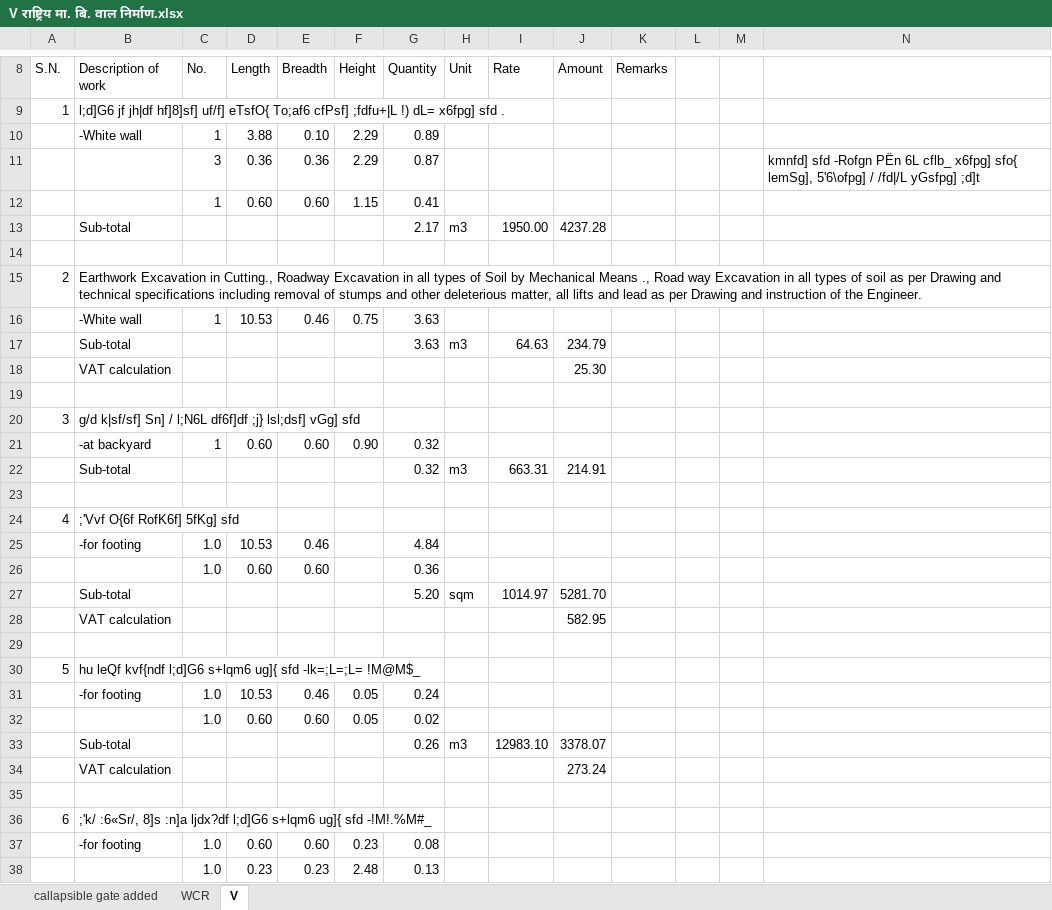
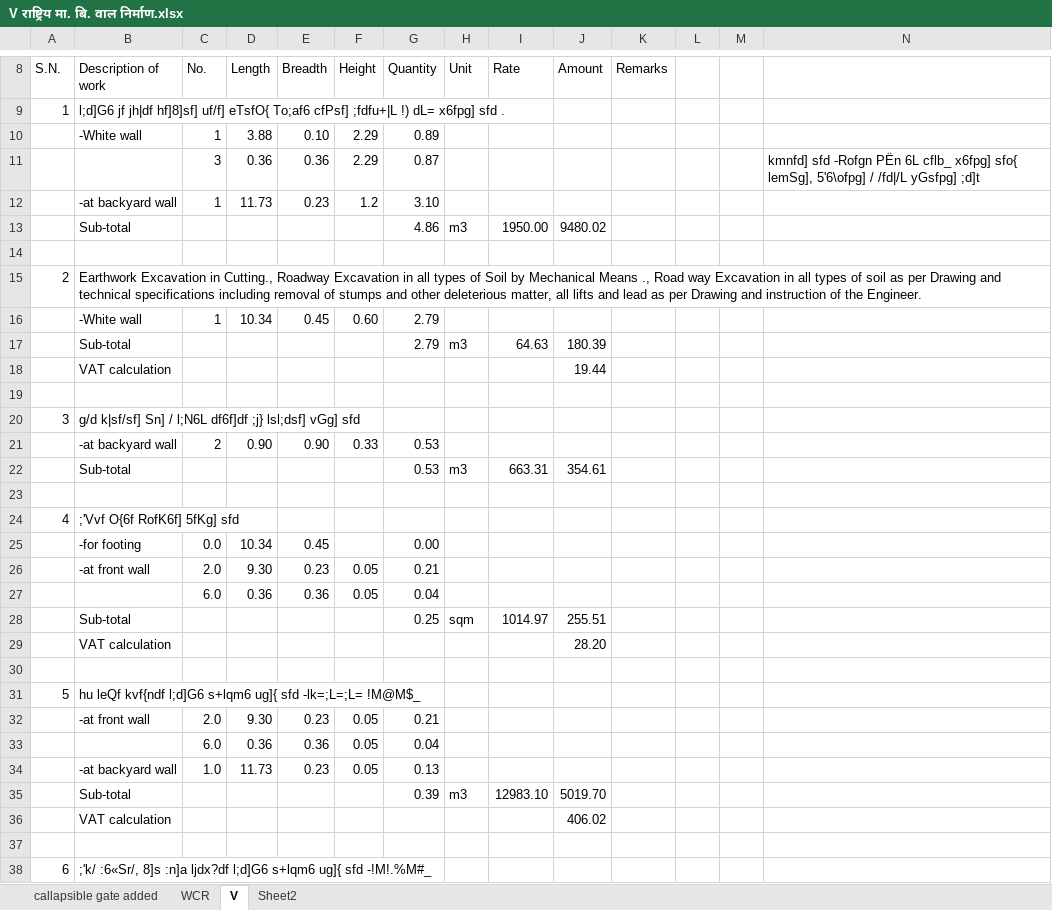
Before and after one commit to suwalcrystal/ofc, an Excel workbook: ofc/estimates/राष्ट्रिय मा. बि. वाल निर्माण/V राष्ट्रिय मा. बि. वाल निर्माण.xlsx, sheet V, drawn as a sheet; only a part is shown, gaps mark what is left out; values as stored, in another font and other column widths than the file's, no cell formats; removed rows and columns are numbered as before the commit, all else as after; rows hold the shown columns only; the diff covers the shown part only; the diff names each change by its address in the sheet, - before the commit and + after, or states it on an @@ line.

Commit message:
rastriya maa. bi. actual quantity

```diff
--- a/ofc/estimates/राष्ट्रिय मा. बि. वाल निर्माण/V राष्ट्रिय मा. बि. वाल निर्माण.xlsx (sheet V)
+++ b/ofc/estimates/राष्ट्रिय मा. बि. वाल निर्माण/V राष्ट्रिय मा. बि. वाल निर्माण.xlsx (sheet V)
+sheet tab: Sheet2
-row 12:  |  | 1 | 0.60 | 0.60 | 1.15 | 0.41
+row 12:  | -at backyard wall | 1 | 11.73 | 0.23 | 1.2 | 3.10
-G13 (Quantity): 2.17
+G13 (Quantity): 4.86
-J13 (Amount): 4237.28
+J13 (Amount): 9480.02
-row 16:  | -White wall | 1 | 10.53 | 0.46 | 0.75 | 3.63
+row 16:  | -White wall | 1 | 10.34 | 0.45 | 0.60 | 2.79
-G17 (Quantity): 3.63
+G17 (Quantity): 2.79
-J17 (Amount): 234.79
+J17 (Amount): 180.39
-J18 (Amount): 25.30
+J18 (Amount): 19.44
-row 21:  | -at backyard | 1 | 0.60 | 0.60 | 0.90 | 0.32
+row 21:  | -at backyard wall | 2 | 0.90 | 0.90 | 0.33 | 0.53
-G22 (Quantity): 0.32
+G22 (Quantity): 0.53
-J22 (Amount): 214.91
+J22 (Amount): 354.61
-row 25:  | -for footing | 1.0 | 10.53 | 0.46 |  | 4.84
-row 26:  |  | 1.0 | 0.60 | 0.60 |  | 0.36
+row 25:  | -for footing | 0.0 | 10.34 | 0.45 |  | 0.00
+row 26:  | -at front wall | 2.0 | 9.30 | 0.23 | 0.05 | 0.21
+row 27:  |  | 6.0 | 0.36 | 0.36 | 0.05 | 0.04
-G28 (Quantity): 5.20
+G28 (Quantity): 0.25
-J28 (Amount): 5281.70
+J28 (Amount): 255.51
-J29 (Amount): 582.95
+J29 (Amount): 28.20
-row 31:  | -for footing | 1.0 | 10.53 | 0.46 | 0.05 | 0.24
-row 32:  |  | 1.0 | 0.60 | 0.60 | 0.05 | 0.02
+row 32:  | -at front wall | 2.0 | 9.30 | 0.23 | 0.05 | 0.21
+row 33:  |  | 6.0 | 0.36 | 0.36 | 0.05 | 0.04
+row 34:  | -at backyard wall | 1.0 | 11.73 | 0.23 | 0.05 | 0.13
-G35 (Quantity): 0.26
+G35 (Quantity): 0.39
-J35 (Amount): 3378.07
+J35 (Amount): 5019.70
-J36 (Amount): 273.24
+J36 (Amount): 406.02
-row 37:  | -for footing | 1.0 | 0.60 | 0.60 | 0.23 | 0.08
-row 38:  |  | 1.0 | 0.23 | 0.23 | 2.48 | 0.13
```
Also changed, not shown: 38 added rows, 10 removed rows, 36 edited cells and merged cells elsewhere in this sheet, sheet WCR, cell formats, formulas that keep their value, 1 other file.
